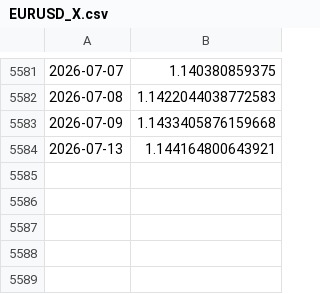
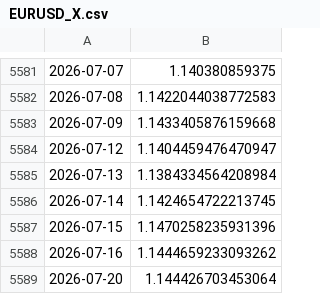
Before and after one commit to emd191294-sudo/App-finance, a CSV file: data/EURUSD_X.csv, drawn as a sheet; only a part is shown, gaps mark what is left out.

```diff
--- a/data/EURUSD_X.csv
+++ b/data/EURUSD_X.csv
@@ -5583,2 +5583,7 @@
 2026-07-09,1.1433405876159668
-2026-07-13,1.144164800643921
+2026-07-12,1.1404459476470947
+2026-07-13,1.1384334564208984
+2026-07-14,1.1424654722213745
+2026-07-15,1.1470258235931396
+2026-07-16,1.1444659233093262
+2026-07-20,1.144426703453064
```
Also changed, not shown: data/GLD.csv, data/IBCF.DE.csv, 2 other files.
